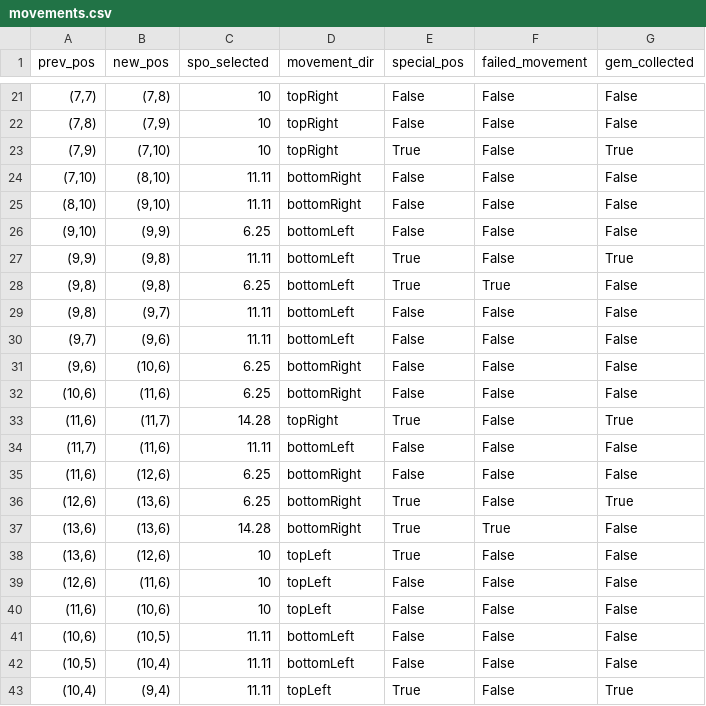
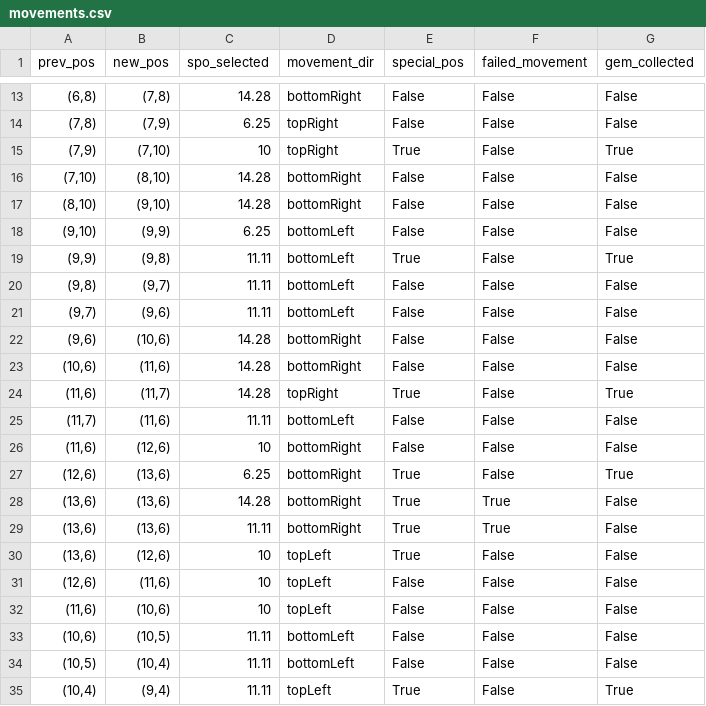
Before and after one commit to kirtonBCIlab/SSVEP-Game, a CSV file: SSVEP-Game/Assets/Saves/movements.csv, drawn as a sheet; only a part is shown, gaps mark what is left out; the diff covers the shown part only.

```diff
--- a/SSVEP-Game/Assets/Saves/movements.csv
+++ b/SSVEP-Game/Assets/Saves/movements.csv
@@ -21,18 +13,18 @@ prev_pos,new_pos,spo_selected,movement_dir,special_pos,failed_movement,gem_colle
-"(7,7)","(7,8)",10,topRight,False,False,False
-"(7,8)","(7,9)",10,topRight,False,False,False
+"(6,8)","(7,8)",14.28,bottomRight,False,False,False
+"(7,8)","(7,9)",6.25,topRight,False,False,False
 "(7,9)","(7,10)",10,topRight,True,False,True
-"(7,10)","(8,10)",11.11,bottomRight,False,False,False
-"(8,10)","(9,10)",11.11,bottomRight,False,False,False
+"(7,10)","(8,10)",14.28,bottomRight,False,False,False
+"(8,10)","(9,10)",14.28,bottomRight,False,False,False
 "(9,10)","(9,9)",6.25,bottomLeft,False,False,False
 "(9,9)","(9,8)",11.11,bottomLeft,True,False,True
-"(9,8)","(9,8)",6.25,bottomLeft,True,True,False
 "(9,8)","(9,7)",11.11,bottomLeft,False,False,False
 "(9,7)","(9,6)",11.11,bottomLeft,False,False,False
-"(9,6)","(10,6)",6.25,bottomRight,False,False,False
-"(10,6)","(11,6)",6.25,bottomRight,False,False,False
+"(9,6)","(10,6)",14.28,bottomRight,False,False,False
+"(10,6)","(11,6)",14.28,bottomRight,False,False,False
 "(11,6)","(11,7)",14.28,topRight,True,False,True
 "(11,7)","(11,6)",11.11,bottomLeft,False,False,False
-"(11,6)","(12,6)",6.25,bottomRight,False,False,False
+"(11,6)","(12,6)",10,bottomRight,False,False,False
 "(12,6)","(13,6)",6.25,bottomRight,True,False,True
 "(13,6)","(13,6)",14.28,bottomRight,True,True,False
+"(13,6)","(13,6)",11.11,bottomRight,True,True,False
 "(13,6)","(12,6)",10,topLeft,True,False,False
```
Also changed, not shown: 2 added rows, 12 removed rows and 18 edited cells elsewhere in this file, 1 other file.
